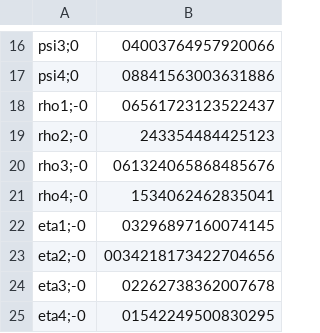
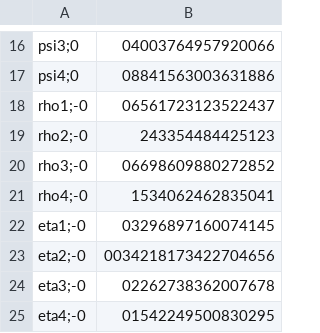
Before and after one commit to Giovanni3A/ScoreDrivenSpread, a CSV file: data/results/model2/params.csv, drawn as a sheet; only a part is shown, gaps mark what is left out.

```diff
--- a/data/results/model2/params.csv
+++ b/data/results/model2/params.csv
@@ -19,3 +19,3 @@ rho1;-0,06561723123522437
 rho2;-0,243354484425123
-rho3;-0,061324065868485676
+rho3;-0,06698609880272852
 rho4;-0,1534062462835041
```
Also changed, not shown: data/results/model2/total_params.csv, data/results/model2/μ_hat.csv, 19 other files.
